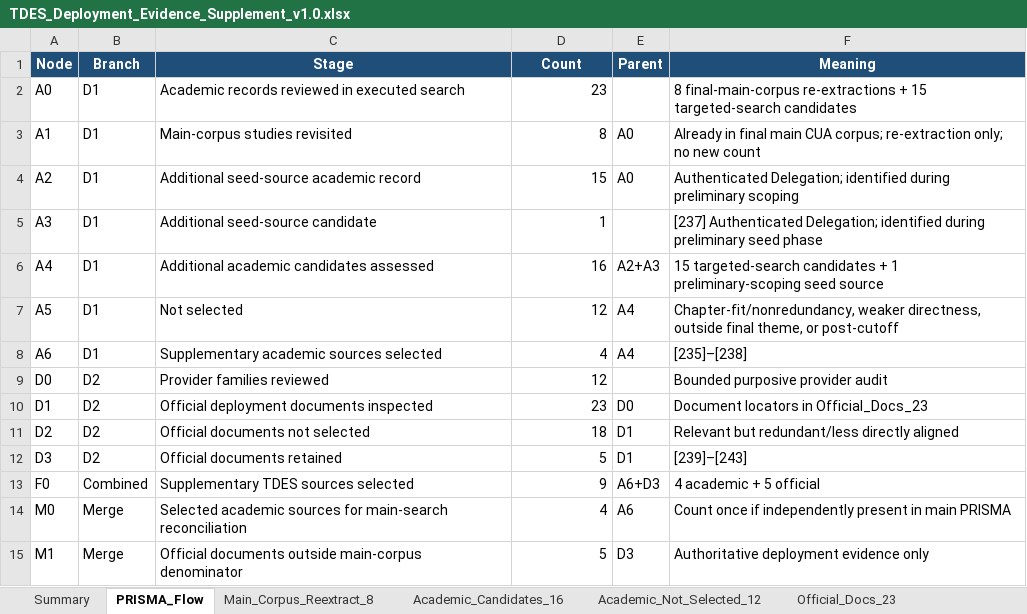
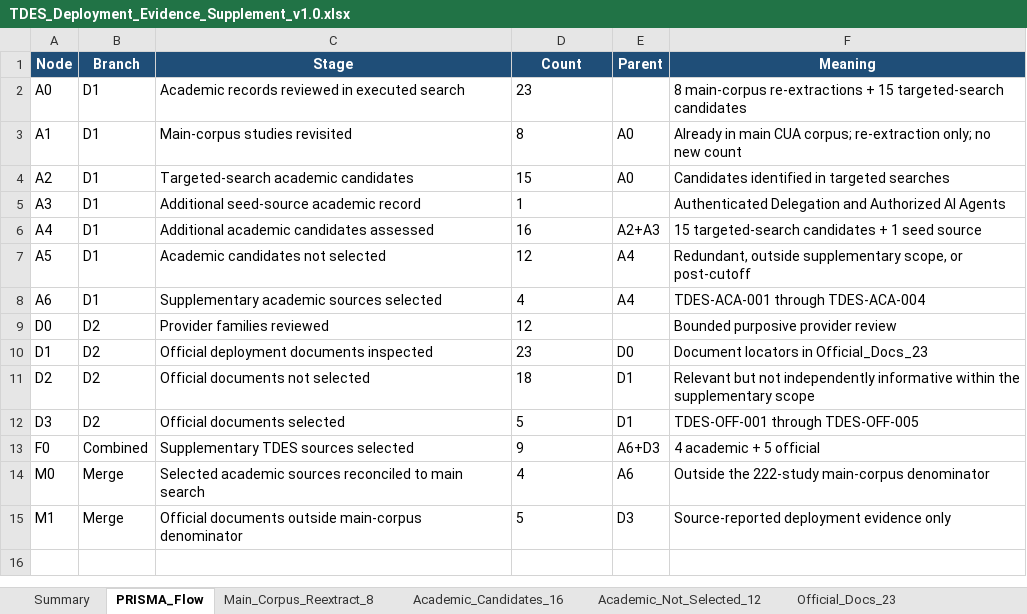
Before and after one commit to rongzhoujie992-sketch/cua_security_review, an Excel workbook: prisma/tdes_branch/TDES_Deployment_Evidence_Supplement_v1.0.xlsx, sheet PRISMA_Flow, drawn as a sheet; values as stored, in another font and other column widths than the file's, no borders; the diff names each change by its address in the sheet, - before the commit and + after, or states it on an @@ line.

```diff
--- a/prisma/tdes_branch/TDES_Deployment_Evidence_Supplement_v1.0.xlsx (sheet PRISMA_Flow)
+++ b/prisma/tdes_branch/TDES_Deployment_Evidence_Supplement_v1.0.xlsx (sheet PRISMA_Flow)
-D2:D15 alignment: right
+D2:D15 alignment: left
-F2 (Meaning): 8 final-main-corpus re-extractions +…
+F2 (Meaning): 8 main-corpus re-extractions +…
-F3 (Meaning): Already in final main CUA…
+F3 (Meaning): Already in main CUA…
-C4 (Stage): Additional seed-source academic record
+C4 (Stage): Targeted-search academic candidates
-F4 (Meaning): Authenticated Delegation; identified during preliminary scoping
+F4 (Meaning): Candidates identified in targeted searches
-C5 (Stage): Additional seed-source candidate
+C5 (Stage): Additional seed-source academic record
-F5 (Meaning): [237] Authenticated Delegation; identified during preliminary seed phase
+F5 (Meaning): Authenticated Delegation and Authorized AI Agents
-F6 (Meaning): …+ 1 preliminary-scoping seed source
+F6 (Meaning): …+ 1 seed source
-C7 (Stage): Not selected
+C7 (Stage): Academic candidates not selected
-F7 (Meaning): Chapter-fit/nonredundancy, weaker directness, outside final theme, or post-cutoff
+F7 (Meaning): Redundant, outside supplementary scope, or post-cutoff
-F8 (Meaning): [235]–[238]
+F8 (Meaning): TDES-ACA-001 through TDES-ACA-004
-F9 (Meaning): Bounded purposive provider audit
+F9 (Meaning): Bounded purposive provider review
-F11 (Meaning): Relevant but redundant/less directly aligned
+F11 (Meaning): Relevant but not independently informative within the supplementary scope
-C12 (Stage): Official documents retained
+C12 (Stage): Official documents selected
-F12 (Meaning): [239]–[243]
+F12 (Meaning): TDES-OFF-001 through TDES-OFF-005
-C14 (Stage): …academic sources for main-search reconciliation
+C14 (Stage): …academic sources reconciled to main search
-F14 (Meaning): Count once if independently present in main PRISMA
+F14 (Meaning): Outside the 222-study main-corpus denominator
-F15 (Meaning): Authoritative deployment evidence only
+F15 (Meaning): Source-reported deployment evidence only
```
Also changed, not shown: sheet Selected_Sources_9, sheet Academic_Candidates_16, sheet Official_Docs_23, sheet Summary, sheet Main_Search_Reconciliation_4, sheet Academic_Not_Selected_12, 3 more sheets, 26 other files.
